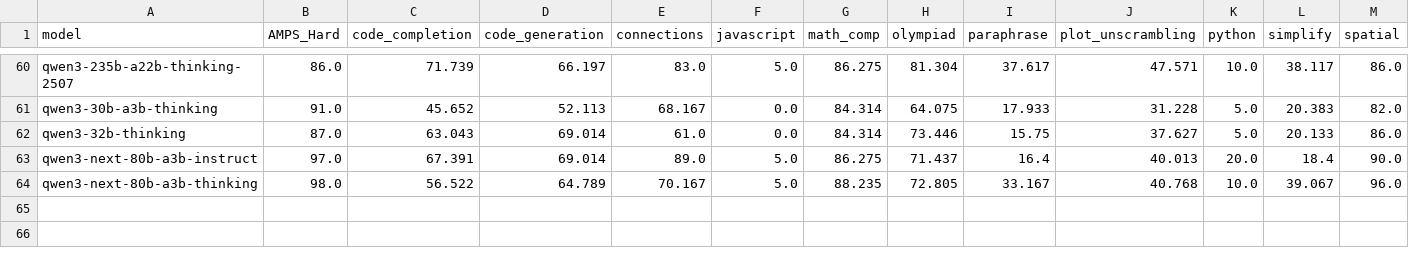
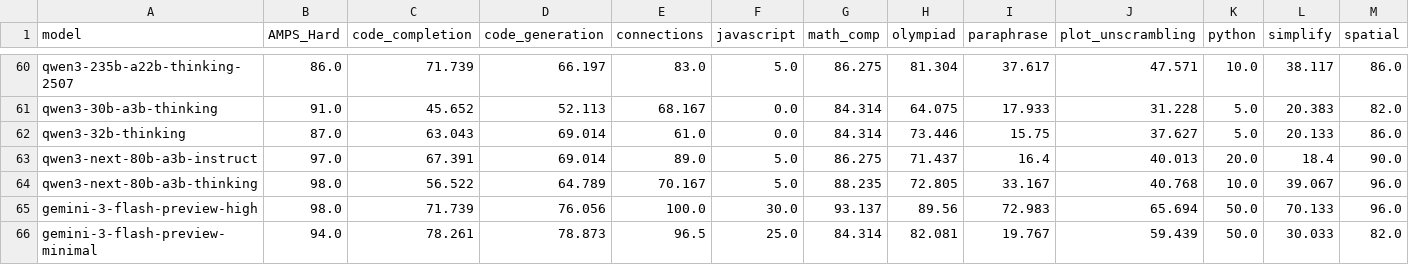
Before and after one commit to LiveBench/livebench.github.io, a CSV file: public/table_2025_11_25.csv, drawn as a sheet; only a part is shown, gaps mark what is left out; rows hold the shown columns only; the diff names each change by its address in the sheet, - before the commit and + after, or states it on an @@ line.

Commit message:
add gemini flash preview

```diff
--- a/public/table_2025_11_25.csv
+++ b/public/table_2025_11_25.csv
+row 65: gemini-3-flash-preview-high | 98.0 | 71.739 | 76.056 | 100.0 | 30.0 | 93.137 | 89.56 | 72.983 | 65.694 | 50.0 | 70.133 | 96.0
+row 66: gemini-3-flash-preview-minimal | 94.0 | 78.261 | 78.873 | 96.5 | 25.0 | 84.314 | 82.081 | 19.767 | 59.439 | 50.0 | 30.033 | 82.0
```
Also changed, not shown: 1 other file.
